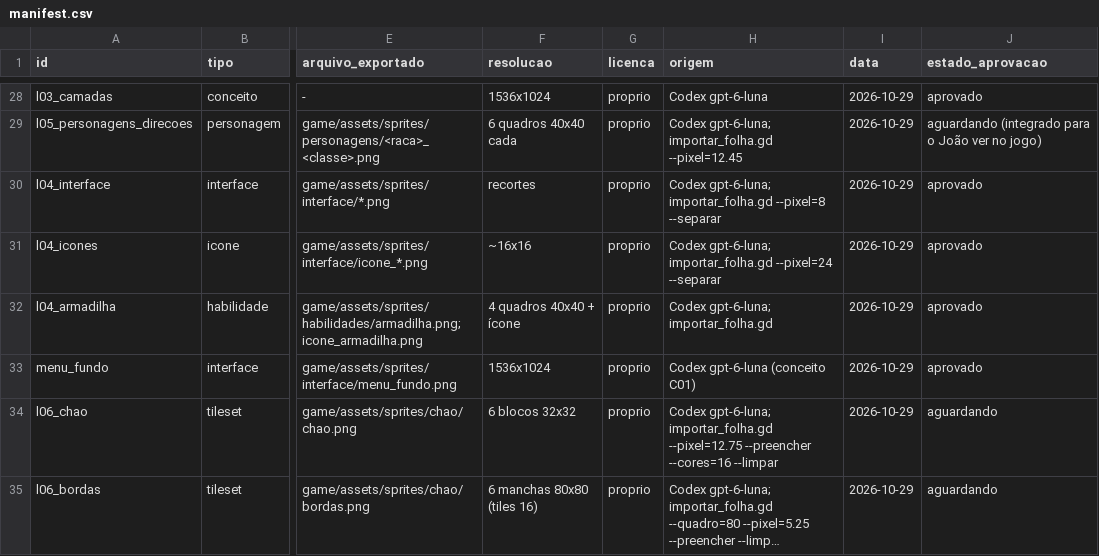
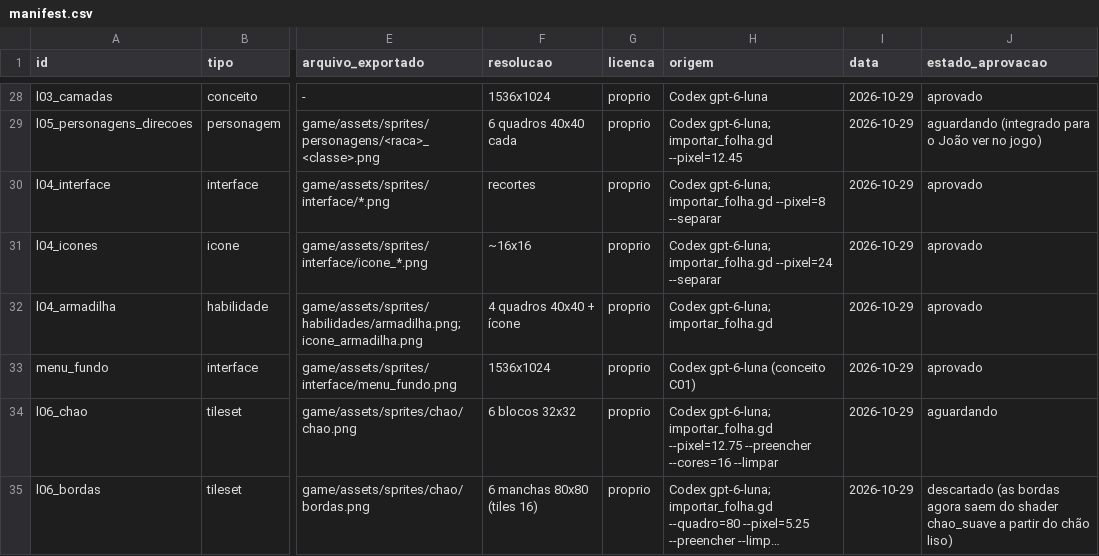
Before and after one commit to JaoDaJunq/RPG_Ilha, a CSV file: assets/manifest.csv, drawn as a sheet; only a part is shown, gaps mark what is left out; long unchanged cells end in …; the diff names each change by its address in the sheet, - before the commit and + after, or states it on an @@ line.

```diff
--- a/assets/manifest.csv
+++ b/assets/manifest.csv
-J35 (estado_aprovacao): aguardando
+J35 (estado_aprovacao): descartado (as bordas agora saem do shader chao_suave a partir do chão liso)
```
Also changed, not shown: 15 other files.
